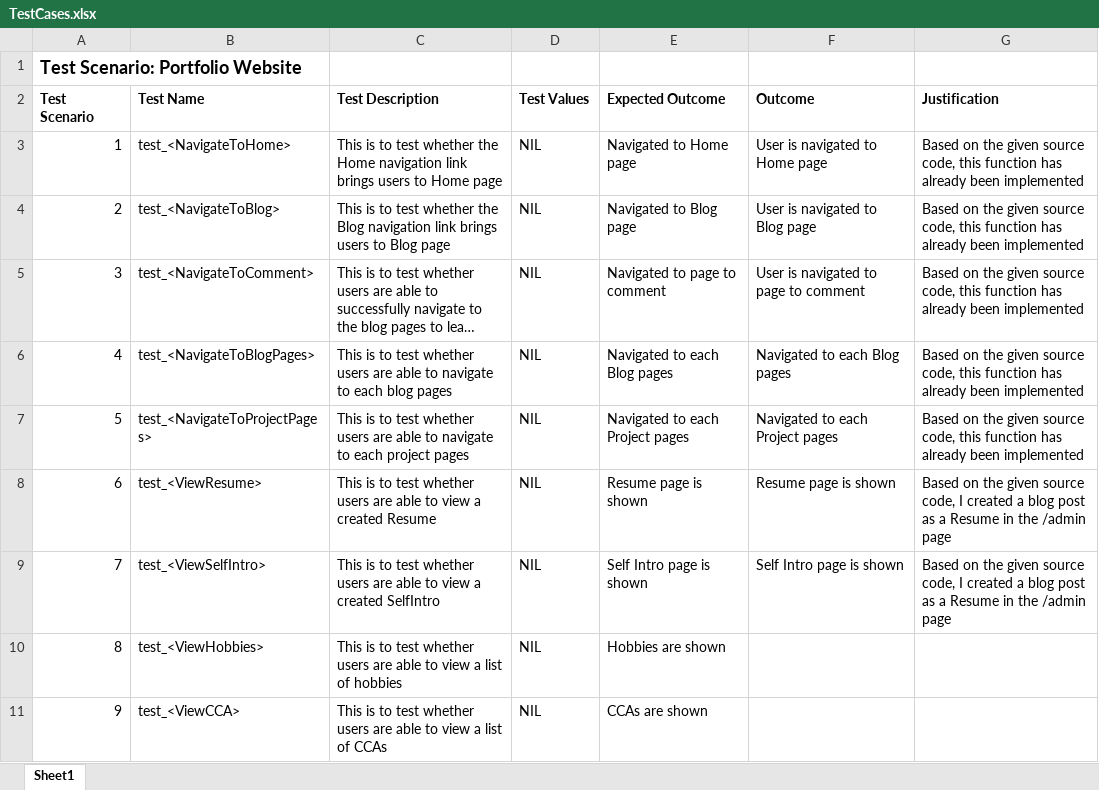
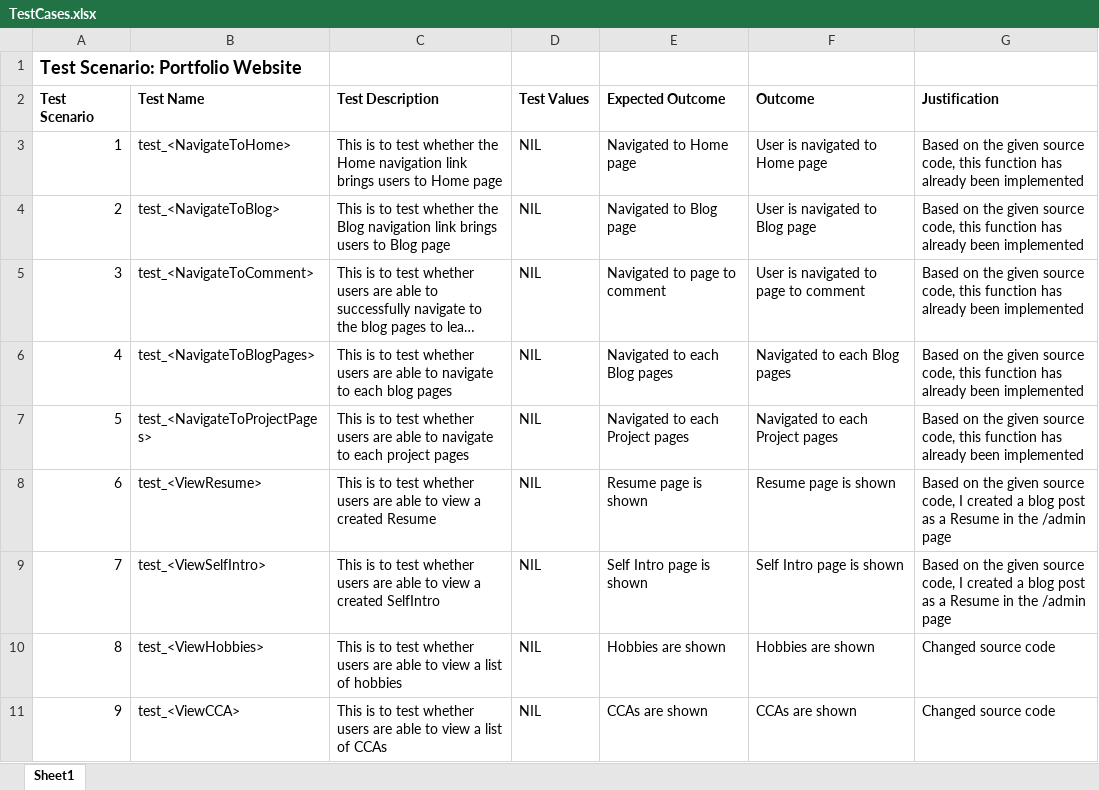
Before and after one commit to hsiaojietng/ETI-CA1, an Excel workbook: TestCases.xlsx, sheet Sheet1, drawn as a sheet; long unchanged cells end in …; values as stored, in another font and other column widths than the file's, no borders; the diff names each change by its address in the sheet, - before the commit and + after, or states it on an @@ line.

Commit message:
Created displaying pytest test cases

```diff
--- a/TestCases.xlsx (sheet Sheet1)
+++ b/TestCases.xlsx (sheet Sheet1)
-F10 (Outcome): (empty)
+F10 (Outcome): Hobbies are shown
-G10:G11 (Justification): (empty)
+G10:G11 (Justification): Changed source code
-F11 (Outcome): (empty)
+F11 (Outcome): CCAs are shown
```
Also changed, not shown: 4 other files.
